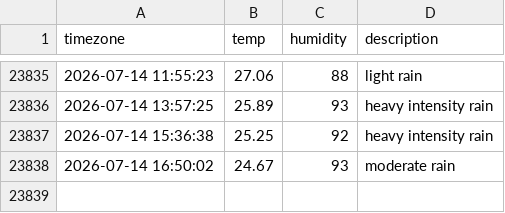
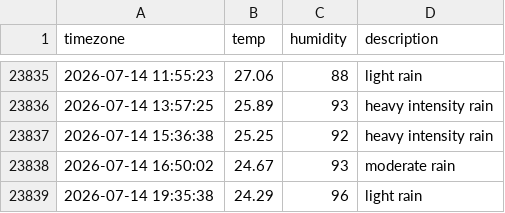
Before and after one commit to immune1029/seoul_weather, a CSV file: seoul_weather.csv, drawn as a sheet; only a part is shown, gaps mark what is left out.

```diff
--- a/seoul_weather.csv
+++ b/seoul_weather.csv
@@ -23838 +23838,2 @@ timezone,temp,humidity,description
 2026-07-14 16:50:02,24.67,93,moderate rain
+2026-07-14 19:35:38,24.29,96,light rain
```
